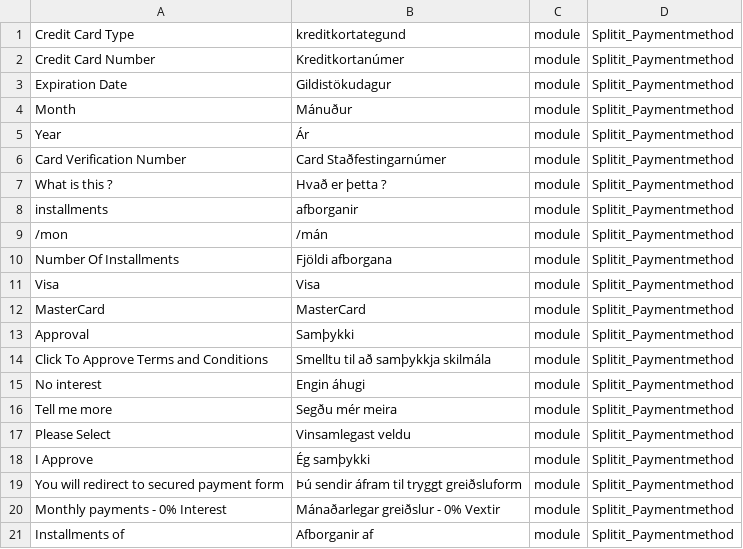
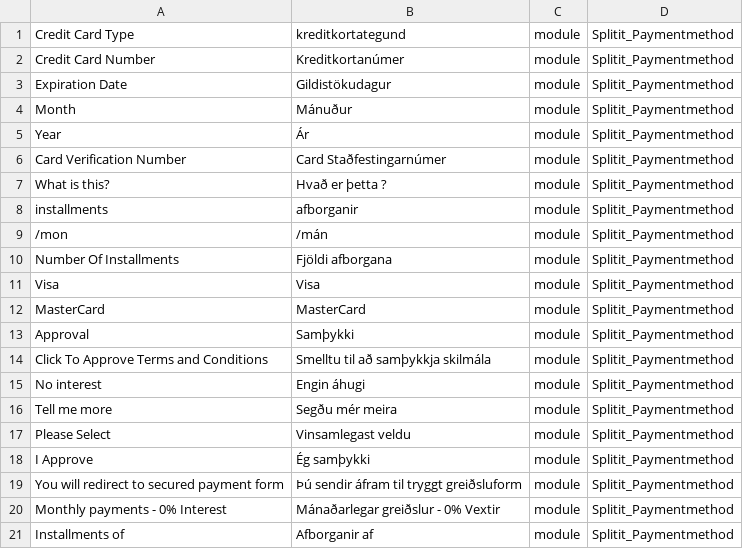
Before and after one commit to wkaminsk/Splitit.Plugins.Magento.V2-Nachson, a CSV file: Splitit/Paymentmethod/i18n/is_IS.csv, drawn as a sheet.

Commit message:
product base visible splitit

```diff
--- a/Splitit/Paymentmethod/i18n/is_IS.csv
+++ b/Splitit/Paymentmethod/i18n/is_IS.csv
@@ -6,3 +6,3 @@ Year,Ár,module,Splitit_Paymentmethod
 "Card Verification Number","Card Staðfestingarnúmer",module,Splitit_Paymentmethod
-"What is this ?","Hvað er þetta ?",module,Splitit_Paymentmethod
+"What is this?","Hvað er þetta ?",module,Splitit_Paymentmethod
 installments,afborganir,module,Splitit_Paymentmethod
```
Also changed, not shown: 9 other files.
